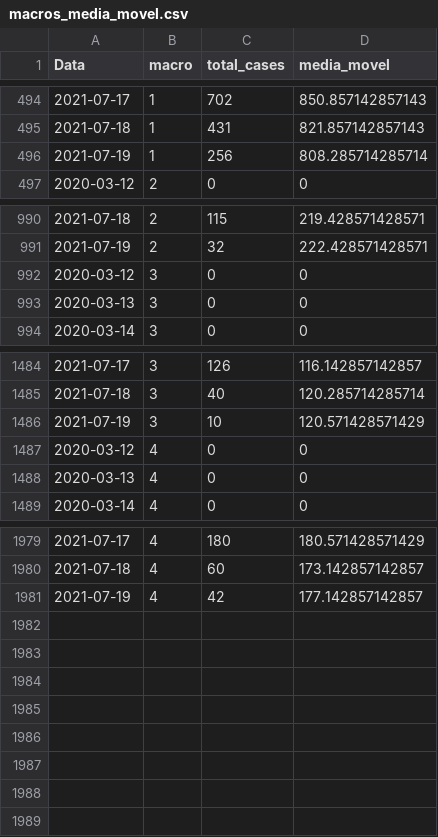
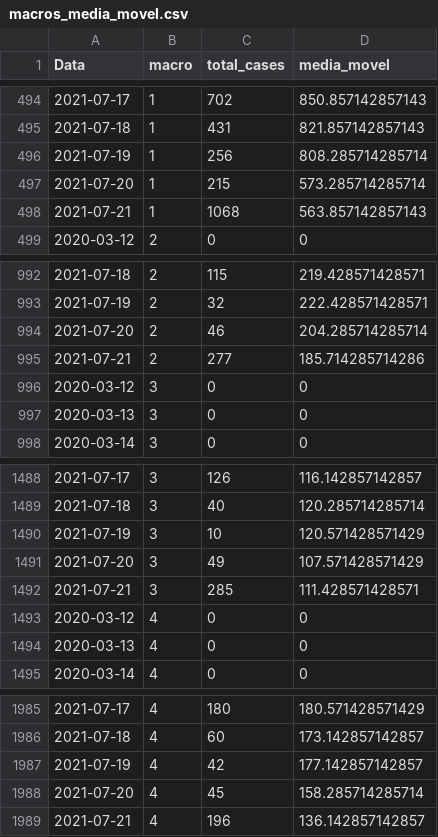
Before and after one commit to edneide/covid-19_Pernambuco, a CSV file: macros_media_movel.csv, drawn as a sheet; only a part is shown, gaps mark what is left out; the diff names each change by its address in the sheet, - before the commit and + after, or states it on an @@ line.

```diff
--- a/macros_media_movel.csv
+++ b/macros_media_movel.csv
+row 497: 2021-07-20 | 1 | 215 | 573.285714285714
+row 498: 2021-07-21 | 1 | 1068 | 563.857142857143
+row 994: 2021-07-20 | 2 | 46 | 204.285714285714
+row 995: 2021-07-21 | 2 | 277 | 185.714285714286
+row 1491: 2021-07-20 | 3 | 49 | 107.571428571429
+row 1492: 2021-07-21 | 3 | 285 | 111.428571428571
+row 1988: 2021-07-20 | 4 | 45 | 158.285714285714
+row 1989: 2021-07-21 | 4 | 196 | 136.142857142857
```
Also changed, not shown: geres_media_movel.csv, variacoes_casos_geres.csv, 1 other file.
